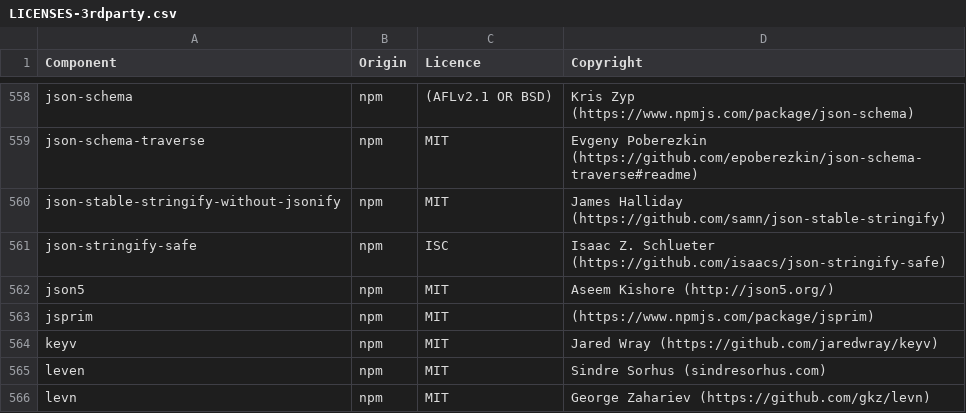
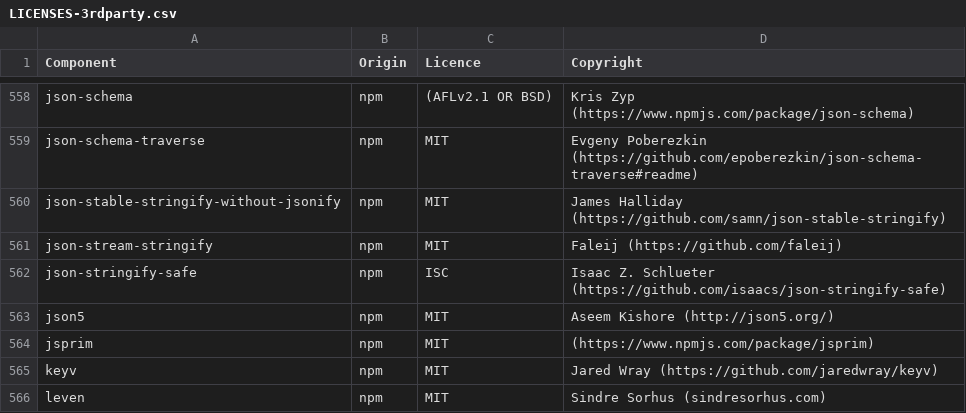
Before and after one commit to DataDog/build-plugins, a CSV file: LICENSES-3rdparty.csv, drawn as a sheet; only a part is shown, gaps mark what is left out; the shorter side is filled out with more unchanged rows; the diff names each change by its address in the sheet, - before the commit and + after, or states it on an @@ line.

Commit message:
Improve output plugin performances
- Stream JSON Stringify
- Defer data processing to only when needed
- Do not block build with file writing (using async-queue plugin)
- Log more timing data

```diff
--- a/LICENSES-3rdparty.csv
+++ b/LICENSES-3rdparty.csv
+row 561: json-stream-stringify | npm | MIT | Faleij (https://github.com/faleij)
```
Also changed, not shown: 9 other files.
